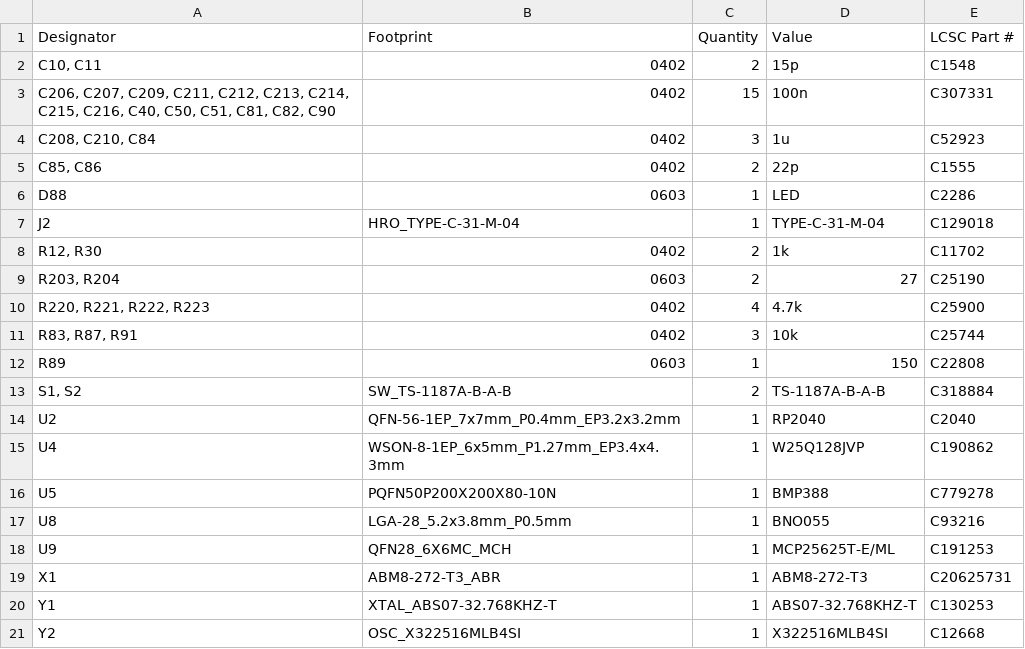
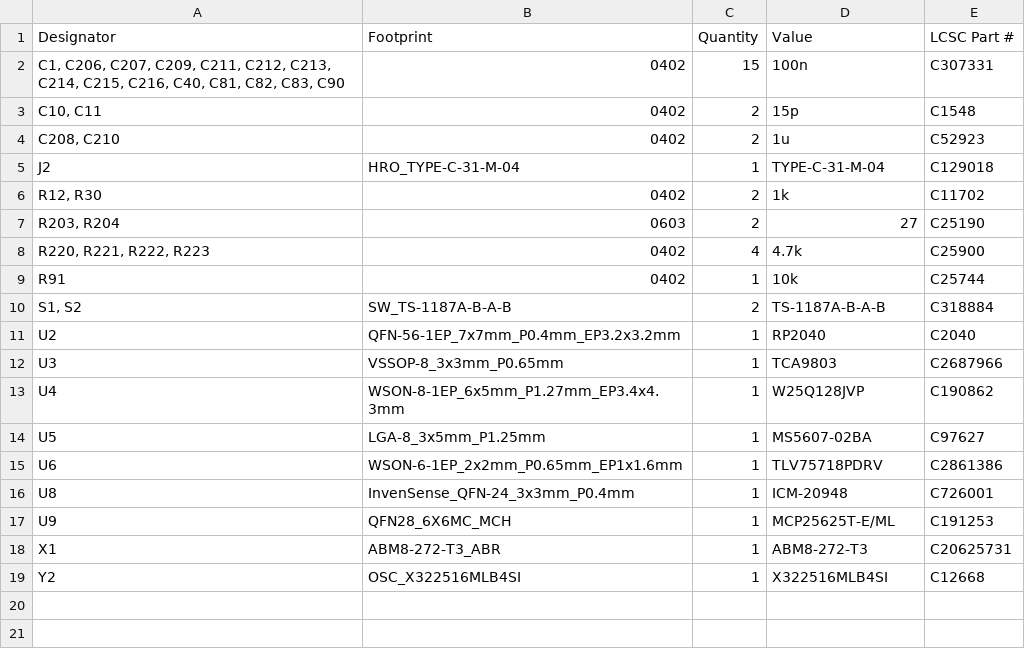
Before and after one commit to sonicavionics/4in, a CSV file: kicad/modules/sensors/production/bom.csv, drawn as a sheet.

```diff
--- a/kicad/modules/sensors/production/bom.csv
+++ b/kicad/modules/sensors/production/bom.csv
@@ -1,7 +1,5 @@
 Designator,Footprint,Quantity,Value,LCSC Part #
+"C1, C206, C207, C209, C211, C212, C213, C214, C215, C216, C40, C81, C82, C83, C90",0402,15,100n,C307331
 "C10, C11",0402,2,15p,C1548
-"C206, C207, C209, C211, C212, C213, C214, C215, C216, C40, C50, C51, C81, C82, C90",0402,15,100n,C307331
-"C208, C210, C84",0402,3,1u,C52923
-"C85, C86",0402,2,22p,C1555
-D88,0603,1,LED,C2286
+"C208, C210",0402,2,1u,C52923
 J2,HRO_TYPE-C-31-M-04,1,TYPE-C-31-M-04,C129018
@@ -10,12 +8,12 @@ J2,HRO_TYPE-C-31-M-04,1,TYPE-C-31-M-04,C129018
 "R220, R221, R222, R223",0402,4,4.7k,C25900
-"R83, R87, R91",0402,3,10k,C25744
-R89,0603,1,150,C22808
+R91,0402,1,10k,C25744
 "S1, S2",SW_TS-1187A-B-A-B,2,TS-1187A-B-A-B,C318884
 U2,QFN-56-1EP_7x7mm_P0.4mm_EP3.2x3.2mm,1,RP2040,C2040
+U3,VSSOP-8_3x3mm_P0.65mm,1,TCA9803,C2687966
 U4,WSON-8-1EP_6x5mm_P1.27mm_EP3.4x4.3mm,1,W25Q128JVP,C190862
-U5,PQFN50P200X200X80-10N,1,BMP388,C779278
-U8,LGA-28_5.2x3.8mm_P0.5mm,1,BNO055,C93216
+U5,LGA-8_3x5mm_P1.25mm,1,MS5607-02BA,C97627
+U6,WSON-6-1EP_2x2mm_P0.65mm_EP1x1.6mm,1,TLV75718PDRV,C2861386
+U8,InvenSense_QFN-24_3x3mm_P0.4mm,1,ICM-20948,C726001
 U9,QFN28_6X6MC_MCH,1,MCP25625T-E/ML,C191253
 X1,ABM8-272-T3_ABR,1,ABM8-272-T3,C20625731
-Y1,XTAL_ABS07-32.768KHZ-T,1,ABS07-32.768KHZ-T,C130253
 Y2,OSC_X322516MLB4SI,1,X322516MLB4SI,C12668
```
Also changed, not shown: kicad/modules/sensors/production/designators.csv, kicad/modules/sensors/production/positions.csv, 6 other files.
